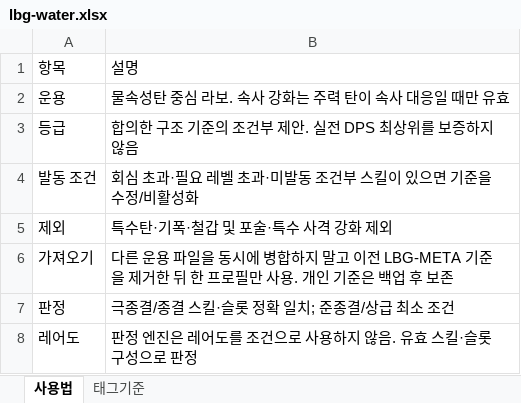
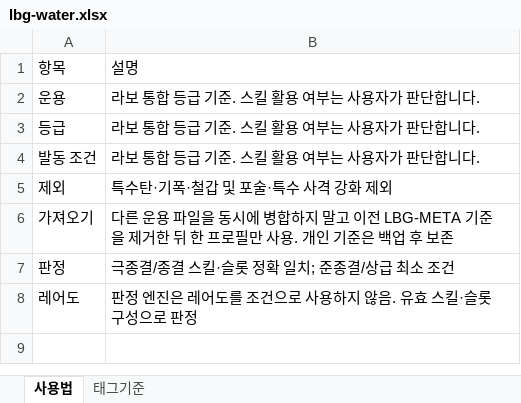
Before and after one commit to Zeres-kor/MHWilds-Setting-Note, an Excel workbook: prototype/assets/rule-presets/lbg-water.xlsx, sheet 사용법, drawn as a sheet; values as stored, in another font and other column widths than the file's, no borders; the diff names each change by its address in the sheet, - before the commit and + after, or states it on an @@ line.

```diff
--- a/prototype/assets/rule-presets/lbg-water.xlsx (sheet 사용법)
+++ b/prototype/assets/rule-presets/lbg-water.xlsx (sheet 사용법)
-B2: 물속성탄 중심 라보. 속사 강화는 주력 탄이 속사 대응일 때만 유효
+B2: 라보 통합 등급 기준. 스킬 활용 여부는 사용자가 판단합니다.
-B3: 합의한 구조 기준의 조건부 제안. 실전 DPS 최상위를 보증하지 않음
+B3: 라보 통합 등급 기준. 스킬 활용 여부는 사용자가 판단합니다.
-B4: 회심 초과·필요 레벨 초과·미발동 조건부 스킬이 있으면 기준을 수정/비활성화
+B4: 라보 통합 등급 기준. 스킬 활용 여부는 사용자가 판단합니다.
```
Also changed, not shown: sheet 태그기준, prototype/assets/rule-presets/lbg-dragon.xlsx, prototype/assets/rule-presets/lbg-fire.xlsx, 16 other files.
